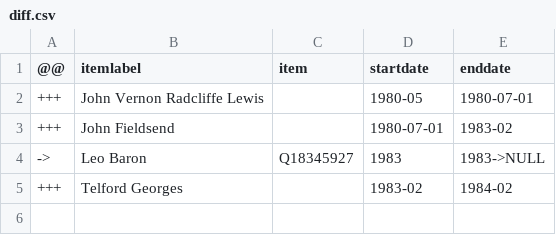
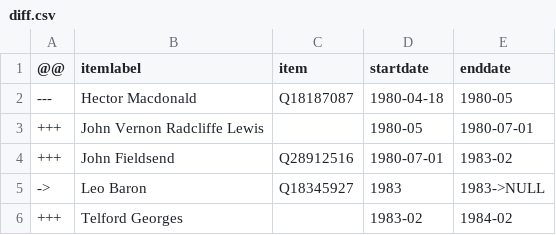
Before and after one commit to every-politician-scrapers/zimbabwe, a CSV file: sources/chief-justice-enwiki/diff.csv, drawn as a sheet.

Commit message:
Compare external sources to Wikidata

```diff
--- a/sources/chief-justice-enwiki/diff.csv
+++ b/sources/chief-justice-enwiki/diff.csv
@@ -1,4 +1,5 @@
 @@,itemlabel,item,startdate,enddate
+---,Hector Macdonald,Q18187087,1980-04-18,1980-05
 +++,John Vernon Radcliffe Lewis,,1980-05,1980-07-01
-+++,John Fieldsend,,1980-07-01,1983-02
++++,John Fieldsend,Q28912516,1980-07-01,1983-02
 ->,Leo Baron,Q18345927,1983,1983->NULL
```
Also changed, not shown: sources/chief-justice-enwiki/scraped.csv.
